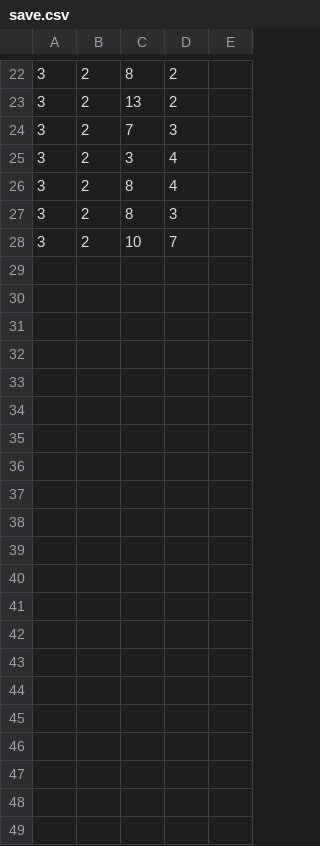
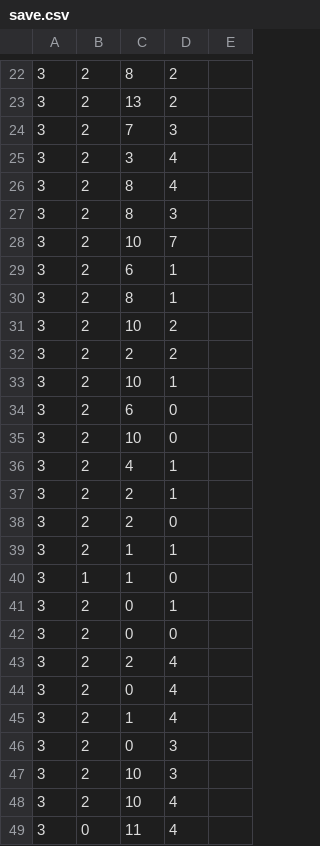
Before and after one commit to OleeL/Turris, a CSV file: assets/saves/save.csv, drawn as a sheet; only a part is shown, gaps mark what is left out; the diff covers the shown part only; the diff names each change by its address in the sheet, - before the commit and + after, or states it on an @@ line.

```diff
--- a/assets/saves/save.csv
+++ b/assets/saves/save.csv
+row 29: 3 | 2 | 6 | 1
+row 30: 3 | 2 | 8 | 1
+row 31: 3 | 2 | 10 | 2
+row 32: 3 | 2 | 2 | 2
+row 33: 3 | 2 | 10 | 1
+row 34: 3 | 2 | 6 | 0
+row 35: 3 | 2 | 10 | 0
+row 36: 3 | 2 | 4 | 1
+row 37: 3 | 2 | 2 | 1
+row 38: 3 | 2 | 2 | 0
+row 39: 3 | 2 | 1 | 1
+row 40: 3 | 1 | 1 | 0
+row 41: 3 | 2 | 0 | 1
+row 42: 3 | 2 | 0 | 0
+row 43: 3 | 2 | 2 | 4
+row 44: 3 | 2 | 0 | 4
+row 45: 3 | 2 | 1 | 4
+row 46: 3 | 2 | 0 | 3
+row 47: 3 | 2 | 10 | 3
+row 48: 3 | 2 | 10 | 4
+row 49: 3 | 0 | 11 | 4
```
Also changed, not shown: 1 added row, 1 removed row and 3 edited cells elsewhere in this file, 6 other files.
